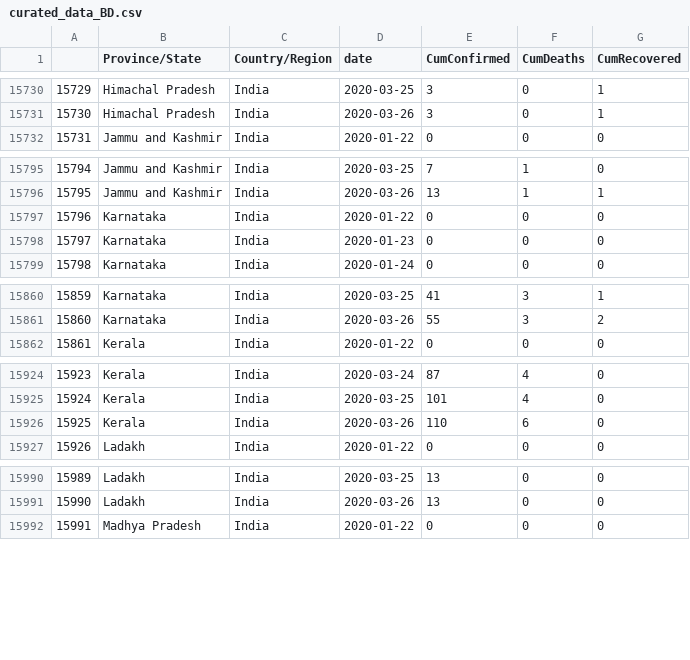
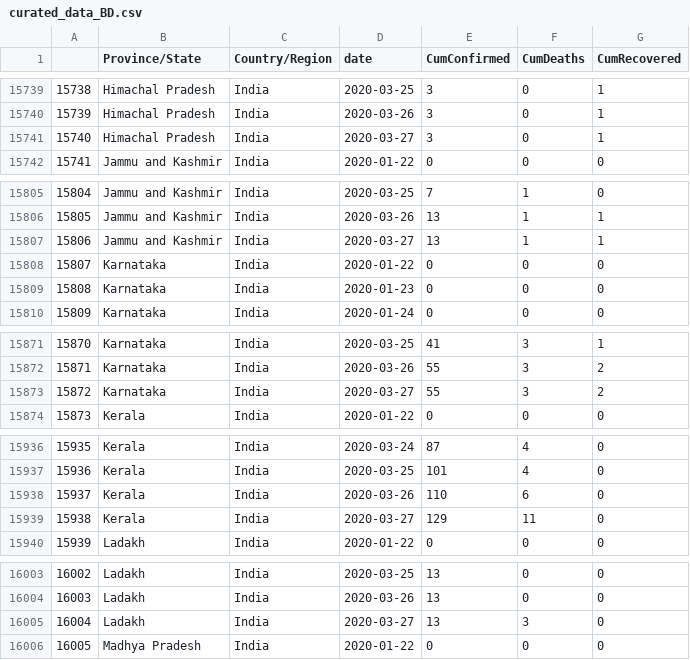
Before and after one commit to biplabendu/COVID19_India, a CSV file: curated_data/curated_data_BD.csv, drawn as a sheet; only a part is shown, gaps mark what is left out; the diff covers the shown part only; the diff names each change by its address in the sheet, - before the commit and + after, or states it on an @@ line.

```diff
--- a/curated_data/curated_data_BD.csv
+++ b/curated_data/curated_data_BD.csv
@@ column A renumbered between rows 15148 and 16862 @@
+row 15741: 15740 | Himachal Pradesh | India | 2020-03-27 | 3 | 0 | 1
+row 15807: 15806 | Jammu and Kashmir | India | 2020-03-27 | 13 | 1 | 1
+row 15873: 15872 | Karnataka | India | 2020-03-27 | 55 | 3 | 2
+row 15939: 15938 | Kerala | India | 2020-03-27 | 129 | 11 | 0
+row 16005: 16004 | Ladakh | India | 2020-03-27 | 13 | 3 | 0
```
Also changed, not shown: 22 added rows and 1 edited cell elsewhere in this file, curated_data/india_curated_data_BD.csv, 4 other files.
